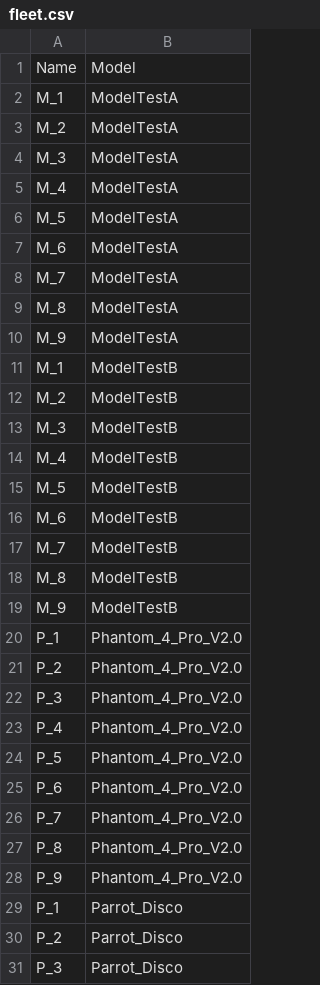
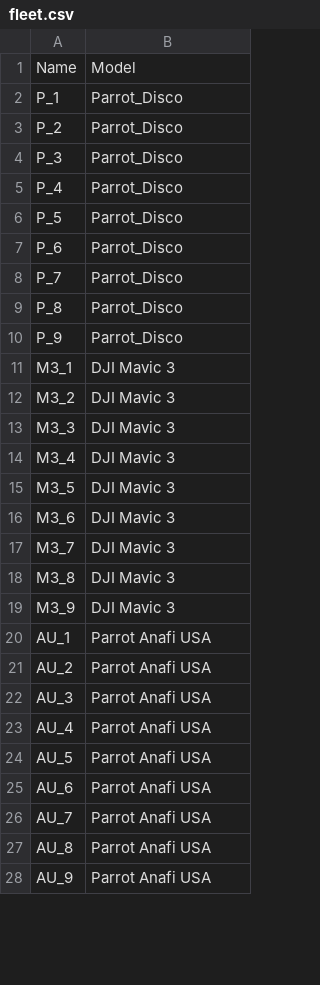
Before and after one commit to Drovulook/ESTACA-projet-essaim-drones-2024-2025, a CSV file: databases/fleet.csv, drawn as a sheet; only a part is shown; the shorter side is filled out with more unchanged rows; the diff covers the shown part only; the diff names each change by its address in the sheet, - before the commit and + after, or states it on an @@ line.

```diff
--- a/databases/fleet.csv
+++ b/databases/fleet.csv
-row 2: M_1 | ModelTestA
-row 3: M_2 | ModelTestA
-row 4: M_3 | ModelTestA
-row 5: M_4 | ModelTestA
-row 6: M_5 | ModelTestA
-row 7: M_6 | ModelTestA
-row 8: M_7 | ModelTestA
-row 9: M_8 | ModelTestA
-row 10: M_9 | ModelTestA
-row 11: M_1 | ModelTestB
-row 12: M_2 | ModelTestB
-row 13: M_3 | ModelTestB
-row 14: M_4 | ModelTestB
-row 15: M_5 | ModelTestB
-row 16: M_6 | ModelTestB
-row 17: M_7 | ModelTestB
-row 18: M_8 | ModelTestB
-row 19: M_9 | ModelTestB
-row 20: P_1 | Phantom_4_Pro_V2.0
-row 21: P_2 | Phantom_4_Pro_V2.0
-row 22: P_3 | Phantom_4_Pro_V2.0
-row 23: P_4 | Phantom_4_Pro_V2.0
-row 24: P_5 | Phantom_4_Pro_V2.0
-row 25: P_6 | Phantom_4_Pro_V2.0
-row 26: P_7 | Phantom_4_Pro_V2.0
-row 27: P_8 | Phantom_4_Pro_V2.0
-row 28: P_9 | Phantom_4_Pro_V2.0
```
Also changed, not shown: 72 removed rows elsewhere in this file, 1 other file.
